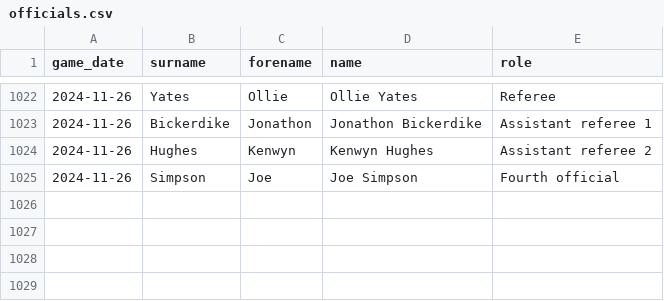
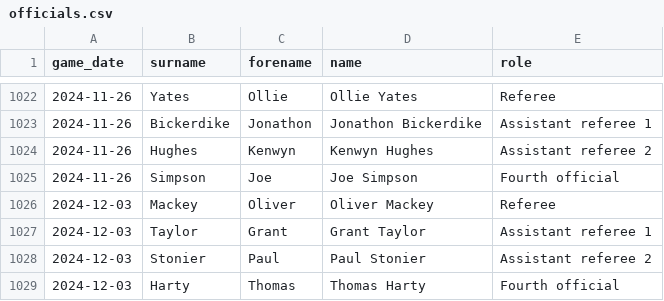
Before and after one commit to petebrown/data-updater-v2, a CSV file: data/officials.csv, drawn as a sheet; only a part is shown, gaps mark what is left out; the diff names each change by its address in the sheet, - before the commit and + after, or states it on an @@ line.

```diff
--- a/data/officials.csv
+++ b/data/officials.csv
+row 1026: 2024-12-03 | Mackey | Oliver | Oliver Mackey | Referee
+row 1027: 2024-12-03 | Taylor | Grant | Grant Taylor | Assistant referee 1
+row 1028: 2024-12-03 | Stonier | Paul | Paul Stonier | Assistant referee 2
+row 1029: 2024-12-03 | Harty | Thomas | Thomas Harty | Fourth official
```
Also changed, not shown: data/goals.csv, data/league_tables.csv, 20 other files.
